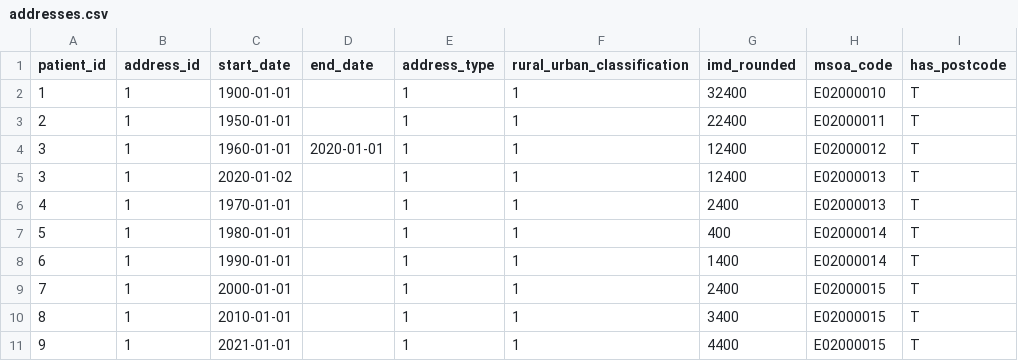
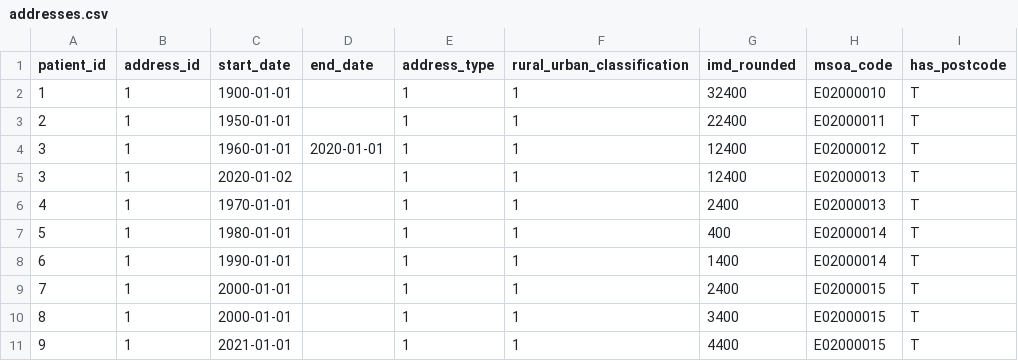
Before and after one commit to opensafely/qof-diabetes, a CSV file: dummy_data/addresses.csv, drawn as a sheet; only a part is shown; the diff names each change by its address in the sheet, - before the commit and + after, or states it on an @@ line.

```diff
--- a/dummy_data/addresses.csv
+++ b/dummy_data/addresses.csv
-C10 (start_date): 2010-01-01
+C10 (start_date): 2000-01-01
```
Also changed, not shown: dummy_data/clinical_events.csv, dummy_data/patients.csv, 10 other files.
